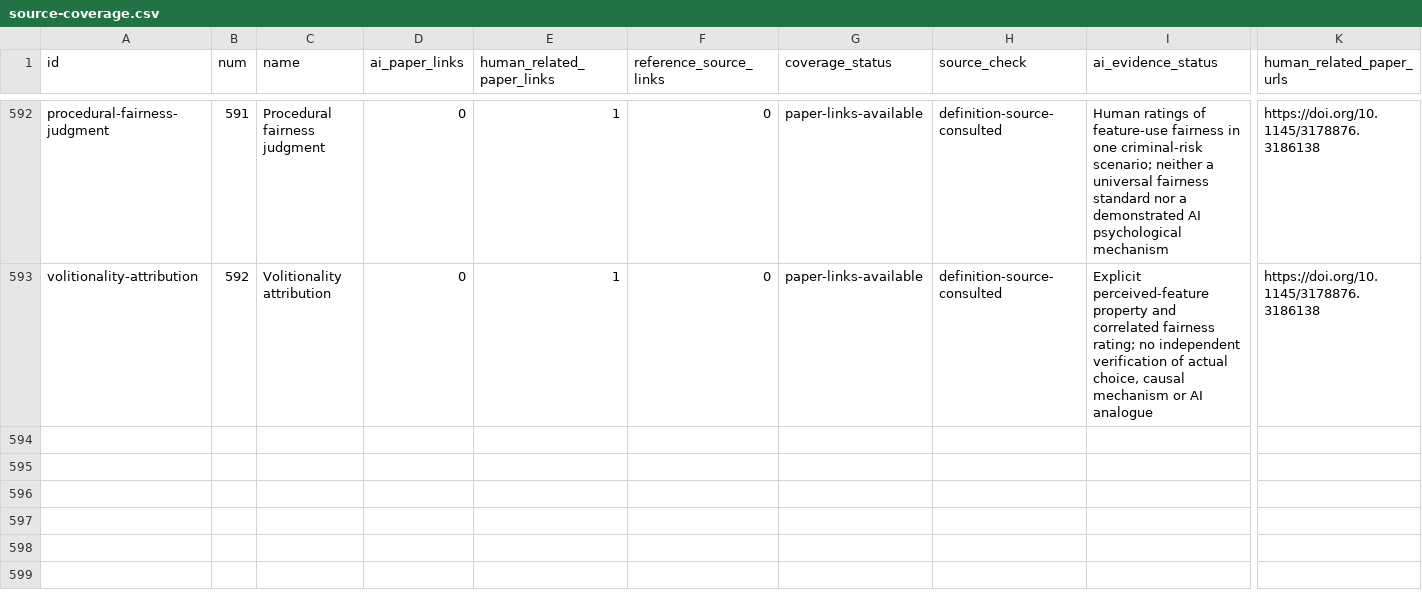
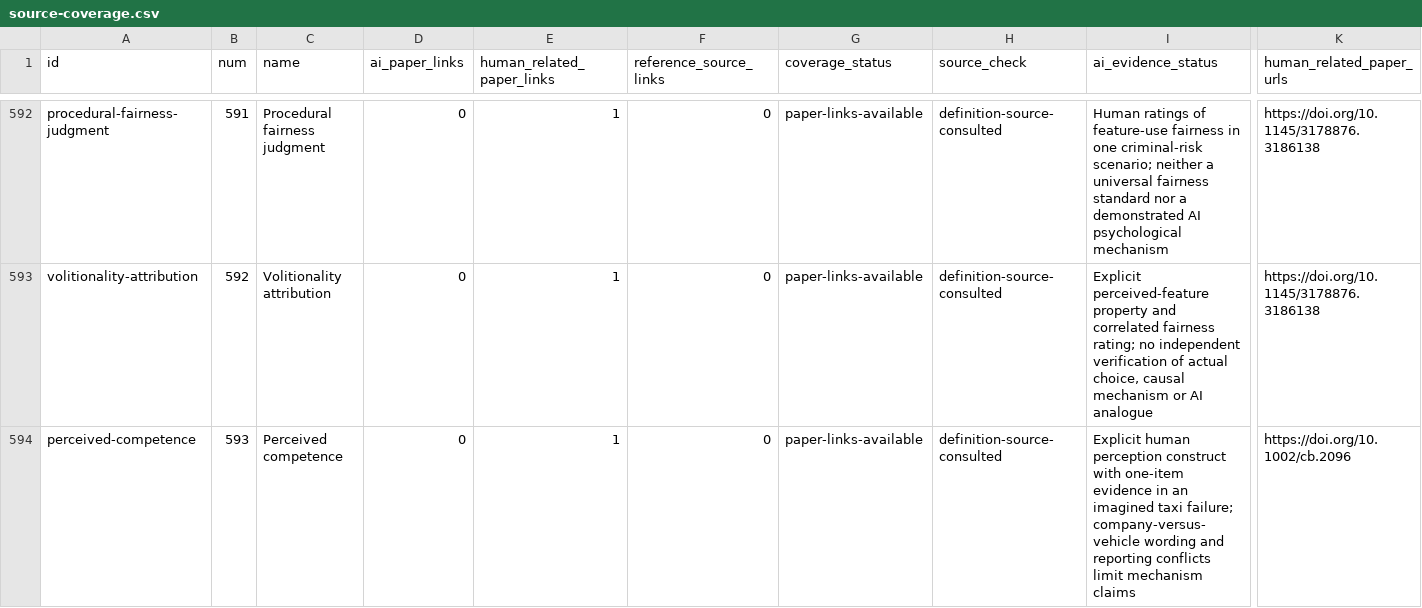
Before and after one commit to danlex/ethicalhive, a CSV file: docs/source-coverage.csv, drawn as a sheet; only a part is shown, gaps mark what is left out; rows hold the shown columns only; the diff covers the shown part only; the diff names each change by its address in the sheet, - before the commit and + after, or states it on an @@ line.

Commit message:
Review PDF 0135: scope competence and blame attribution evidence

```diff
--- a/docs/source-coverage.csv
+++ b/docs/source-coverage.csv
+row 594: perceived-competence | 593 | Perceived competence | 0 | 1 | 0 | paper-links-available | definition-source-consulted | Explicit human perception construct with one-item evidence in an imagined taxi failure; company-versus-vehicle wording and reporting conflicts limit mechanism claims | https://doi.org/10.1002/cb.2096
```
Also changed, not shown: 1 added row and 6 edited cells elsewhere in this file, 14 other files.
